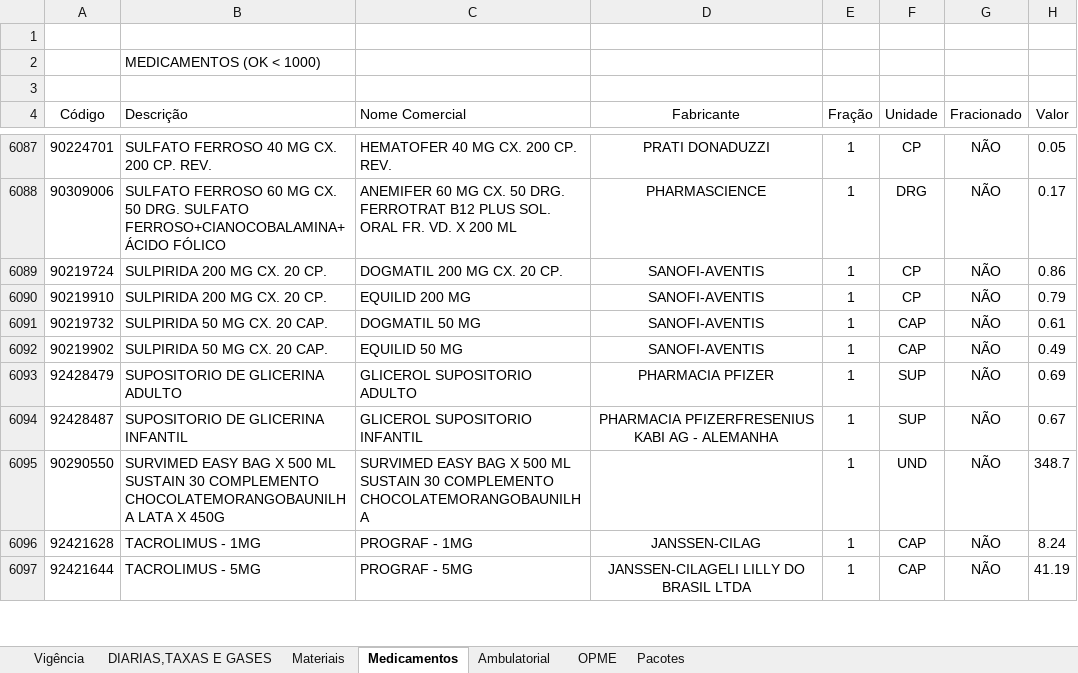
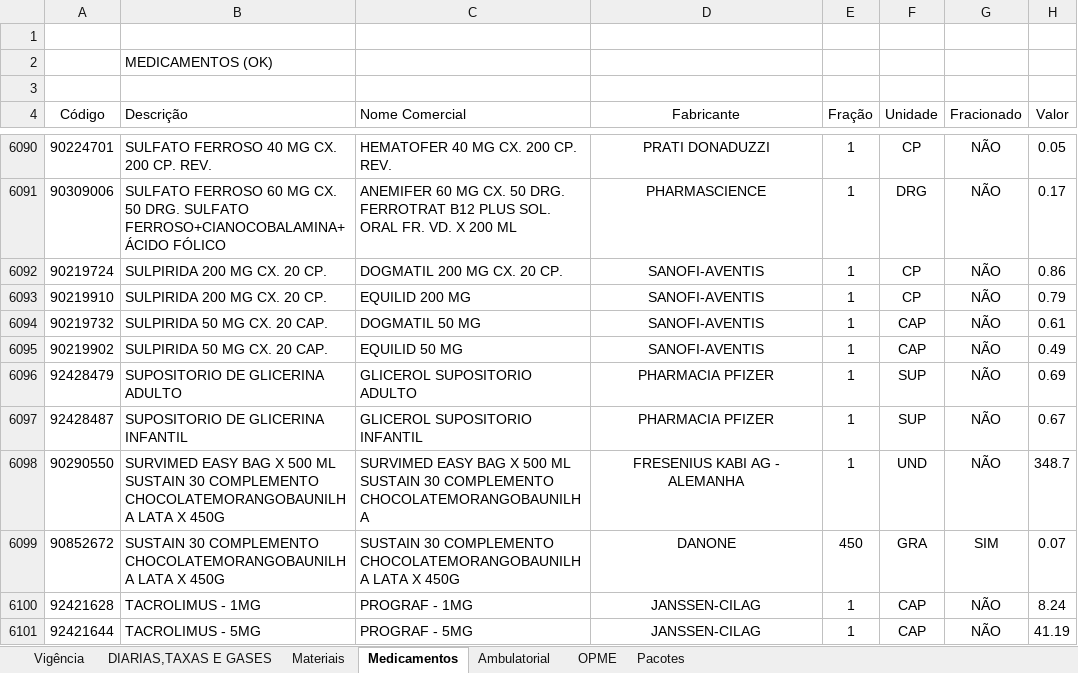
Before and after one commit to rodrigogroff/DevKit, an Excel workbook: DevKit.DataAccess/Carga/ValoresPacote.xlsx, sheet Medicamentos, drawn as a sheet; only a part is shown, gaps mark what is left out; values as stored, in another font and other column widths than the file's, no borders; addresses are those after the commit; the diff covers the shown part only; the diff names each change by its address in the sheet, - before the commit and + after, or states it on an @@ line.

```diff
--- a/DevKit.DataAccess/Carga/ValoresPacote.xlsx (sheet Medicamentos)
+++ b/DevKit.DataAccess/Carga/ValoresPacote.xlsx (sheet Medicamentos)
-B2 (Descrição): MEDICAMENTOS (OK < 1000)
+B2 (Descrição): MEDICAMENTOS (OK)
-D6097 (Fabricante): PHARMACIA PFIZERFRESENIUS KABI AG - ALEMANHA
+D6097 (Fabricante): PHARMACIA PFIZER
-D6098 (Fabricante): (empty)
+D6098 (Fabricante): FRESENIUS KABI AG - ALEMANHA
+row 6099: 90852672 | SUSTAIN 30 COMPLEMENTO CHOCOLATEMORANGOBAUNILHA LATA X 450G | SUSTAIN 30 COMPLEMENTO CHOCOLATEMORANGOBAUNILHA LATA X 450G | DANONE | 450 | GRA | SIM | 0.07
-D6101 (Fabricante): JANSSEN-CILAGELI LILLY DO BRASIL LTDA
+D6101 (Fabricante): JANSSEN-CILAG
```
Also changed, not shown: 3 added rows, 169 edited cells and cell formats elsewhere in this sheet.
